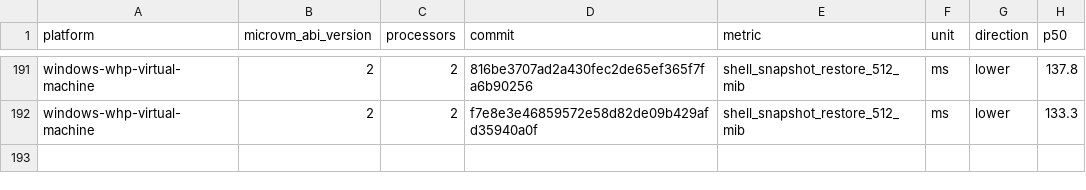
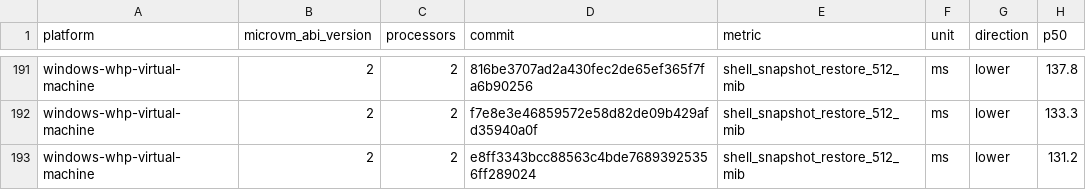
Before and after one commit to 56steve/nvx, a CSV file: data/windows-whp-virtual-machine-microvm-v2-2vcpu.csv, drawn as a sheet; only a part is shown, gaps mark what is left out; the diff names each change by its address in the sheet, - before the commit and + after, or states it on an @@ line.

```diff
--- a/data/windows-whp-virtual-machine-microvm-v2-2vcpu.csv
+++ b/data/windows-whp-virtual-machine-microvm-v2-2vcpu.csv
+row 193: windows-whp-virtual-machine | 2 | 2 | e8ff3343bcc88563c4bde76893925356ff289024 | shell_snapshot_restore_512_mib | ms | lower | 131.2
```
Also changed, not shown: data/linux-kvm-virtual-machine-microvm-v2-1vcpu.csv, data/linux-mshv-virtual-machine-microvm-v2-1vcpu.csv, 9 other files.
